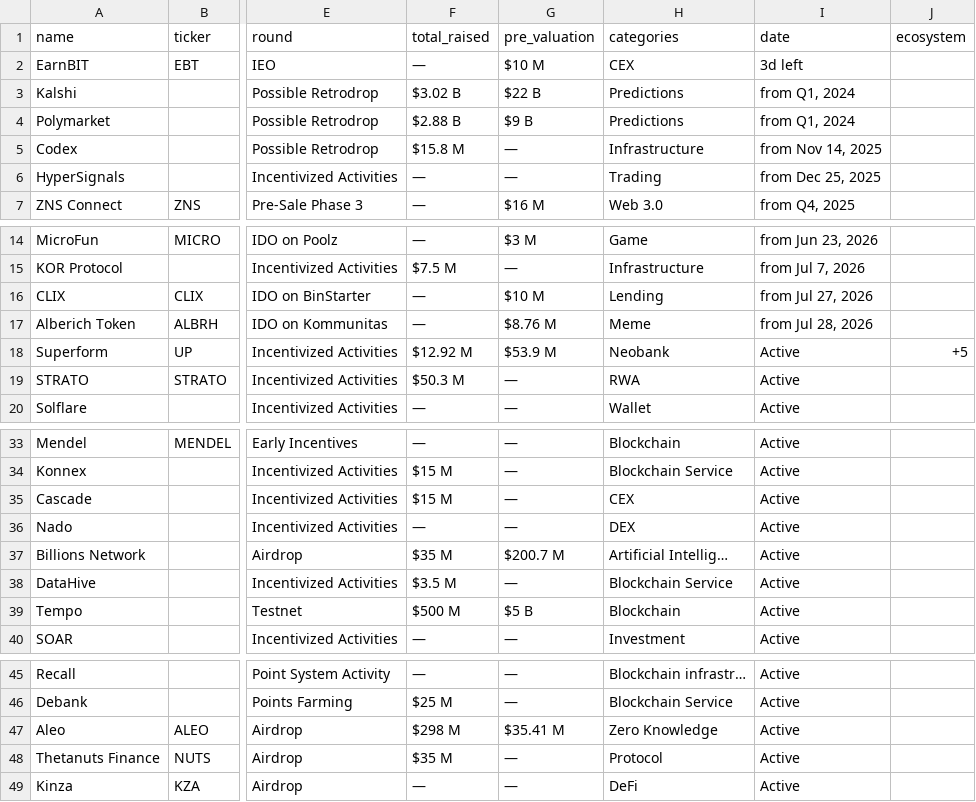
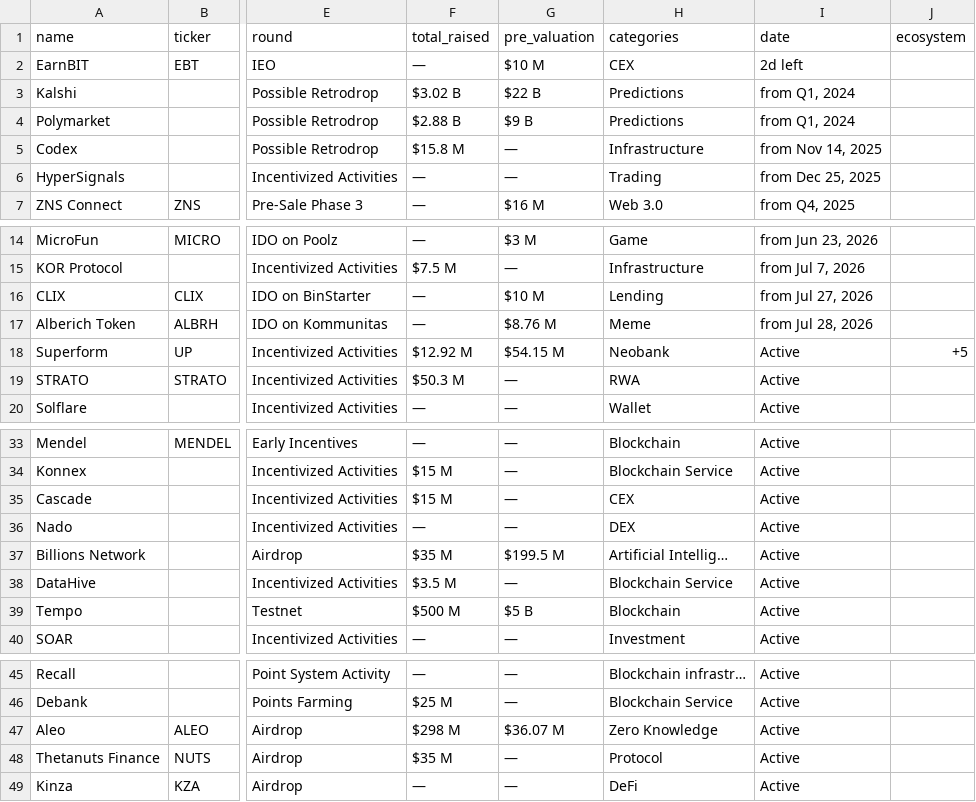
Before and after one commit to Fedric-Reform/ICO-IDO-Dashboard, a CSV file: active.csv, drawn as a sheet; only a part is shown, gaps mark what is left out; the diff names each change by its address in the sheet, - before the commit and + after, or states it on an @@ line.

```diff
--- a/active.csv
+++ b/active.csv
-I2 (date): 3d left
+I2 (date): 2d left
-G18 (pre_valuation): $53.9 M
+G18 (pre_valuation): $54.15 M
-G37 (pre_valuation): $200.7 M
+G37 (pre_valuation): $199.5 M
-G47 (pre_valuation): $35.41 M
+G47 (pre_valuation): $36.07 M
```
Also changed, not shown: upcoming.csv.
